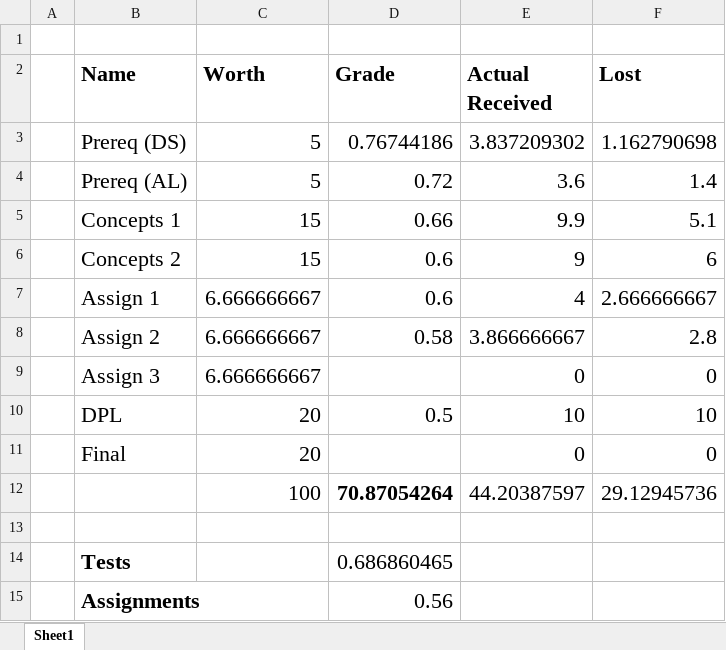
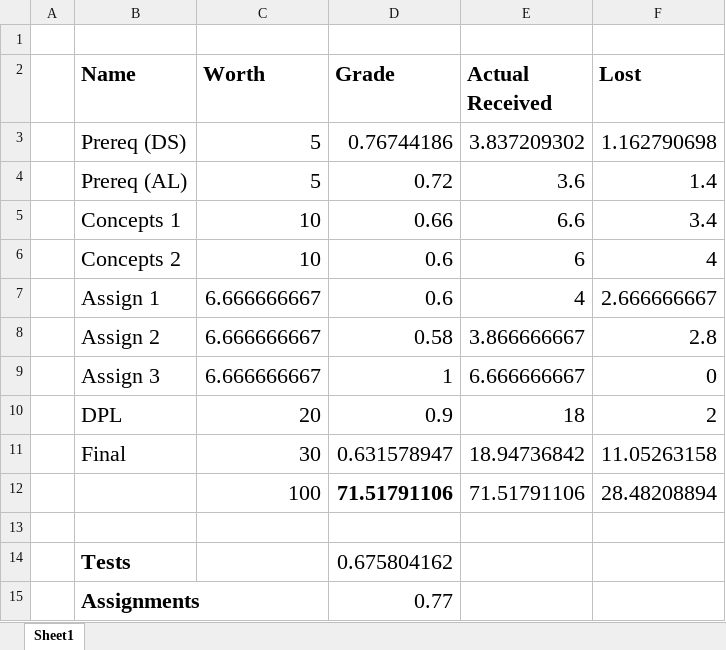
Before and after one commit to kylegalloway/CS403, an Excel workbook: grades.xlsx, sheet Sheet1, drawn as a sheet; values as stored, in another font and other column widths than the file's, no borders; removed rows and columns are numbered as before the commit, all else as after; the diff names each change by its address in the sheet, - before the commit and + after, or states it on an @@ line.

```diff
--- a/grades.xlsx (sheet Sheet1)
+++ b/grades.xlsx (sheet Sheet1)
-C5:C6 (Worth): 15
+C5:C6 (Worth): 10
-E5 (Actual Received): 9.9
+E5 (Actual Received): 6.6
-F5 (Lost): 5.1
+F5 (Lost): 3.4
-E6 (Actual Received): 9
+E6 (Actual Received): 6
-F6 (Lost): 6
+F6 (Lost): 4
-D9 (Grade): (empty)
+D9 (Grade): 1
-E9 (Actual Received): 0
+E9 (Actual Received): 6.666666667
-D10 (Grade): 0.5
+D10 (Grade): 0.9
-E10 (Actual Received): 10
+E10 (Actual Received): 18
-F10 (Lost): 10
+F10 (Lost): 2
-C11 (Worth): 20
+C11 (Worth): 30
-D11 (Grade): (empty)
+D11 (Grade): 0.631578947
-E11 (Actual Received): 0
+E11 (Actual Received): 18.94736842
-F11 (Lost): 0
+F11 (Lost): 11.05263158
-row 12:  |  | 100 | 70.87054264 | 44.20387597 | 29.12945736
+row 12:  |  | 100 | 71.51791106 | 71.51791106 | 28.48208894
-D14 (Grade): 0.686860465
+D14 (Grade): 0.675804162
-D15 (Grade): 0.56
+D15 (Grade): 0.77
```
Also changed, not shown: 3 other files.
